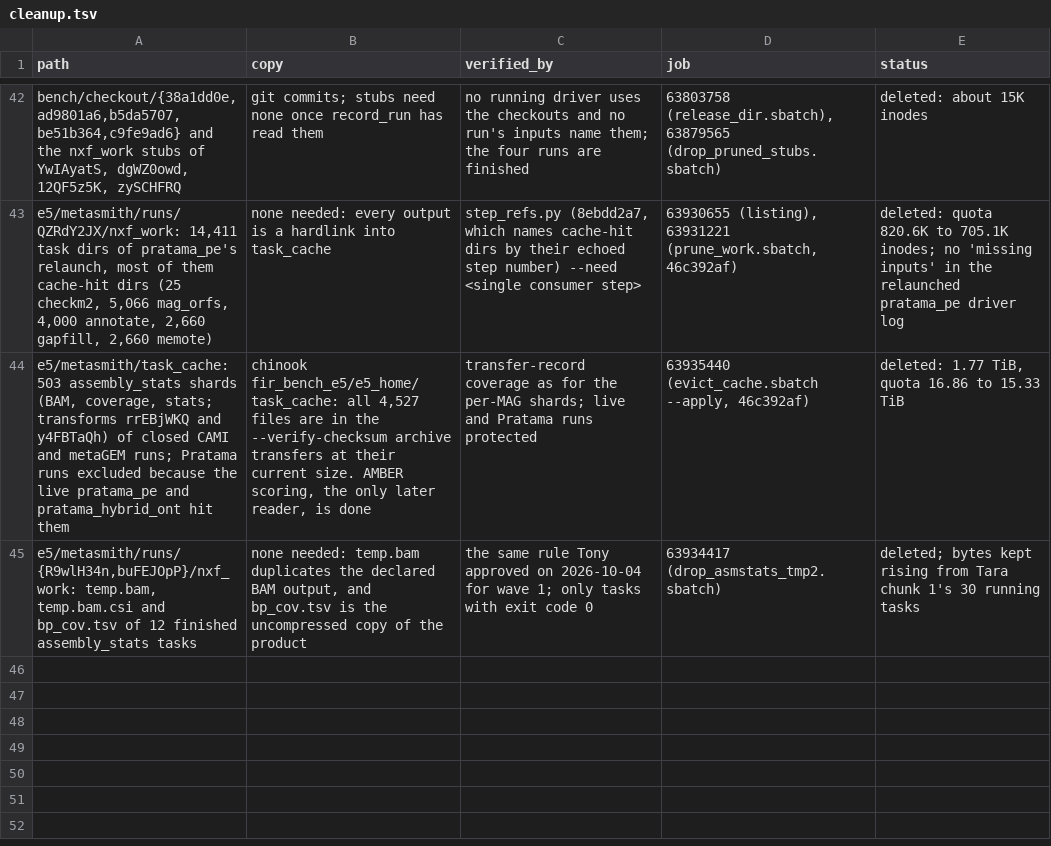
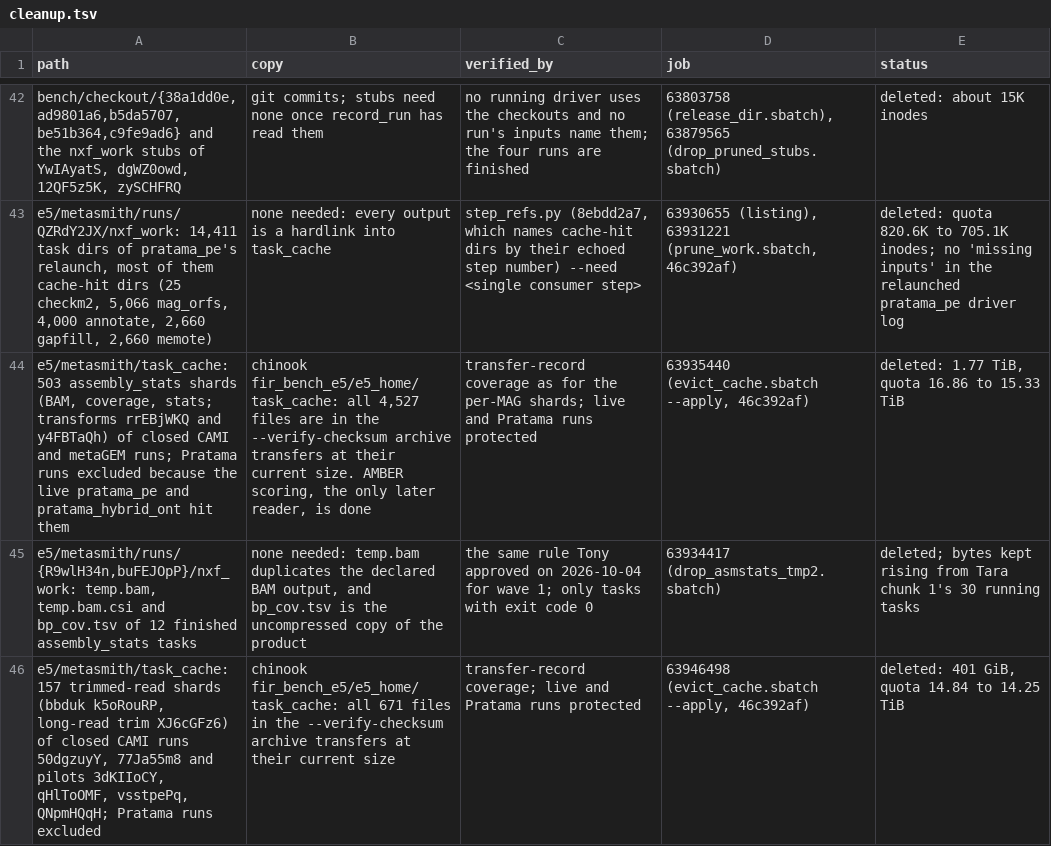
Before and after one commit to phy0x1a79ed/Metasmith, a TSV file: research/metasmith_benchmark/results/e5/cleanup.tsv, drawn as a sheet; only a part is shown, gaps mark what is left out.

```diff
--- a/research/metasmith_benchmark/results/e5/cleanup.tsv
+++ b/research/metasmith_benchmark/results/e5/cleanup.tsv
@@ -45 +45,2 @@ e5/metasmith/task_cache: 503 assembly_stats shards (BAM, coverage, stats; transf
 e5/metasmith/runs/{R9wlH34n,buFEJOpP}/nxf_work: temp.bam, temp.bam.csi and bp_cov.tsv of 12 finished assembly_stats tasks	none needed: temp.bam duplicates the declared BAM output, and bp_cov.tsv is the uncompressed copy of the product	the same rule Tony approved on 2026-10-04 for wave 1; only tasks with exit code 0	63934417 (drop_asmstats_tmp2.sbatch)	deleted; bytes kept rising from Tara chunk 1's 30 running tasks
+e5/metasmith/task_cache: 157 trimmed-read shards (bbduk k5oRouRP, long-read trim XJ6cGFz6) of closed CAMI runs 50dgzuyY, 77Ja55m8 and pilots 3dKIIoCY, qHlToOMF, vsstpePq, QNpmHQqH; Pratama runs excluded	chinook fir_bench_e5/e5_home/task_cache: all 671 files in the --verify-checksum archive transfers at their current size	transfer-record coverage; live and Pratama runs protected	63946498 (evict_cache.sbatch --apply, 46c392af)	deleted: 401 GiB, quota 14.84 to 14.25 TiB
```
Also changed, not shown: research/metasmith_benchmark/results/e5/batches.tsv.
